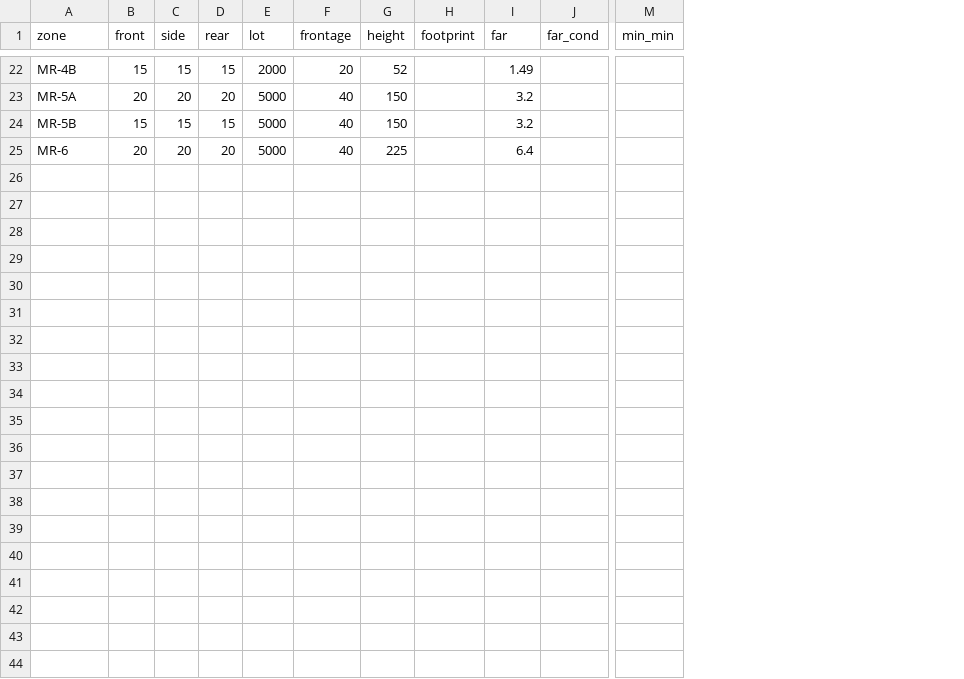
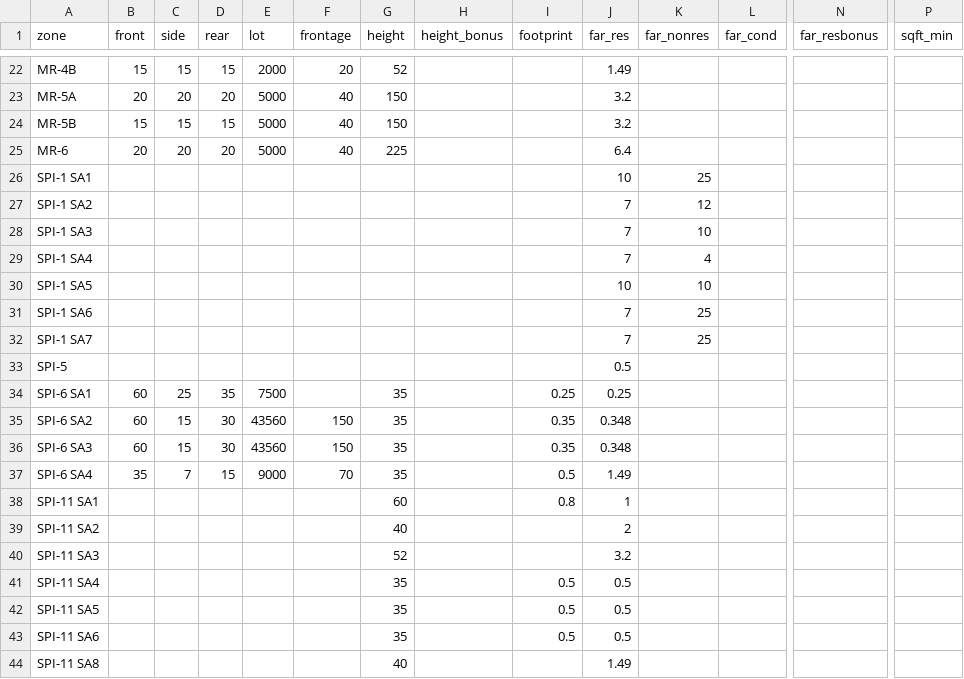
Before and after one commit to hannahbkates/Atlanta_FAR_Utilization, a CSV file: zoning_summary.csv, drawn as a sheet; only a part is shown, gaps mark what is left out; addresses are those after the commit; rows hold the shown columns only; the diff covers the shown part only; the diff names each change by its address in the sheet, - before the commit and + after, or states it on an @@ line.

```diff
--- a/zoning_summary.csv
+++ b/zoning_summary.csv
+column H (height_bonus), empty
+column K (far_nonres), empty
+column N (far_resbonus), empty
-J1: far
+J1: far_res
-P1: min_min
+P1: sqft_min
+row 26: SPI-1 SA1 |  |  |  |  |  |  |  |  | 10 | 25
+row 27: SPI-1 SA2 |  |  |  |  |  |  |  |  | 7 | 12
+row 28: SPI-1 SA3 |  |  |  |  |  |  |  |  | 7 | 10
+row 29: SPI-1 SA4 |  |  |  |  |  |  |  |  | 7 | 4
+row 30: SPI-1 SA5 |  |  |  |  |  |  |  |  | 10 | 10
+row 31: SPI-1 SA6 |  |  |  |  |  |  |  |  | 7 | 25
+row 32: SPI-1 SA7 |  |  |  |  |  |  |  |  | 7 | 25
+row 33: SPI-5 |  |  |  |  |  |  |  |  | 0.5
+row 34: SPI-6 SA1 | 60 | 25 | 35 | 7500 |  | 35 |  | 0.25 | 0.25
+row 35: SPI-6 SA2 | 60 | 15 | 30 | 43560 | 150 | 35 |  | 0.35 | 0.348
+row 36: SPI-6 SA3 | 60 | 15 | 30 | 43560 | 150 | 35 |  | 0.35 | 0.348
+row 37: SPI-6 SA4 | 35 | 7 | 15 | 9000 | 70 | 35 |  | 0.5 | 1.49
+row 38: SPI-11 SA1 |  |  |  |  |  | 60 |  | 0.8 | 1
+row 39: SPI-11 SA2 |  |  |  |  |  | 40 |  |  | 2
+row 40: SPI-11 SA3 |  |  |  |  |  | 52 |  |  | 3.2
+row 41: SPI-11 SA4 |  |  |  |  |  | 35 |  | 0.5 | 0.5
+row 42: SPI-11 SA5 |  |  |  |  |  | 35 |  | 0.5 | 0.5
+row 43: SPI-11 SA6 |  |  |  |  |  | 35 |  | 0.5 | 0.5
+row 44: SPI-11 SA8 |  |  |  |  |  | 40 |  |  | 1.49
```
Also changed, not shown: 11 added rows elsewhere in this file, 1 other file.
